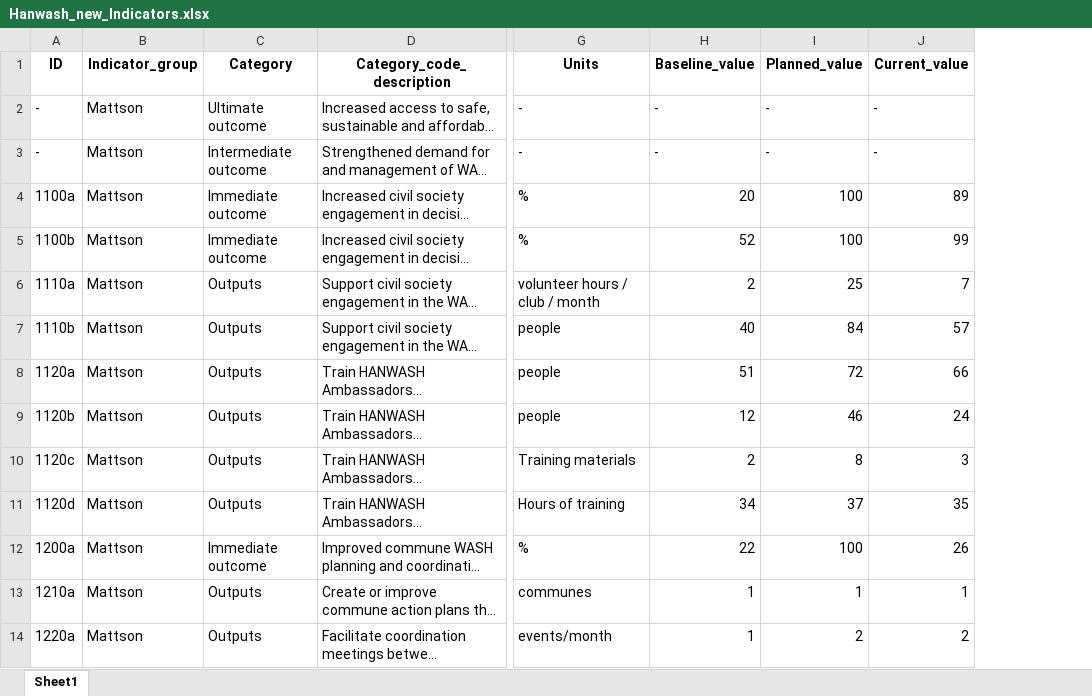
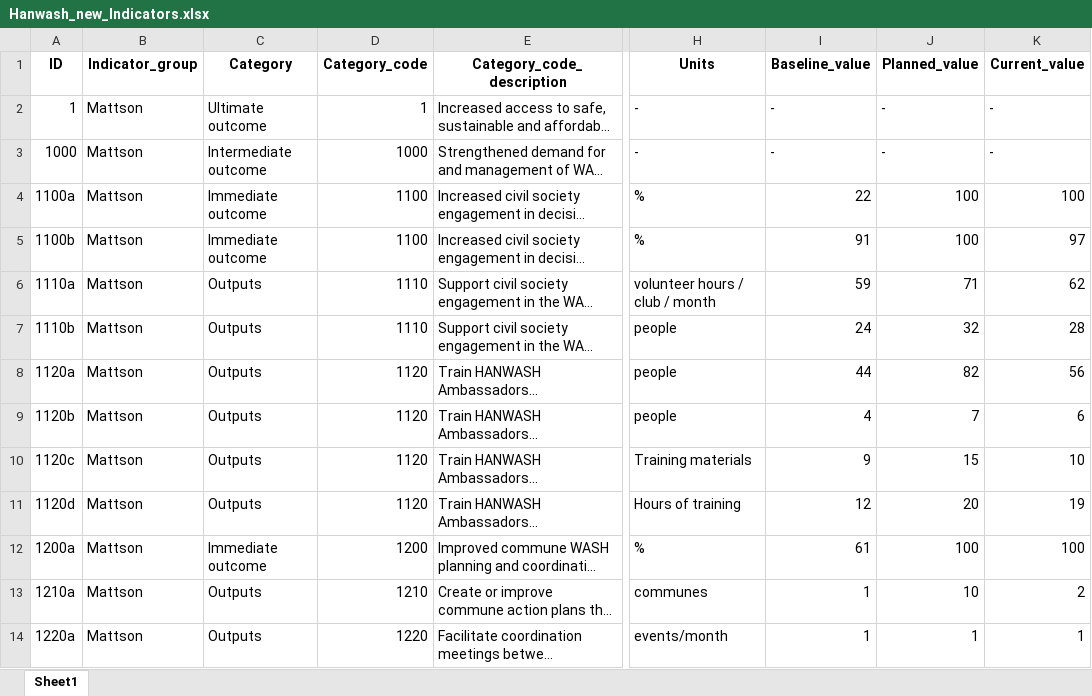
Before and after one commit to AD0791/Hanwash.mwater.dev, an Excel workbook: EDA/Hanwash_new_Indicators.xlsx, sheet Sheet1, drawn as a sheet; only a part is shown, gaps mark what is left out; long unchanged cells end in …; values as stored, in another font and other column widths than the file's, no borders; addresses are those after the commit; the diff covers the shown part only; the diff names each change by its address in the sheet, - before the commit and + after, or states it on an @@ line.

```diff
--- a/EDA/Hanwash_new_Indicators.xlsx (sheet Sheet1)
+++ b/EDA/Hanwash_new_Indicators.xlsx (sheet Sheet1)
+column D (Category_code), rows 2-14: 1 | 1000 | 1100 | 1100 | 1110 | 1110 | 1120 | 1120 | 1120 | 1120 | 1200 | 1210 | 1220
-A2 (ID): -
+A2 (ID): 1
-A3 (ID): -
+A3 (ID): 1000
-I4 (Baseline_value): 20
+I4 (Baseline_value): 22
-K4 (Current_value): 89
+K4 (Current_value): 100
-I5 (Baseline_value): 52
+I5 (Baseline_value): 91
-K5 (Current_value): 99
+K5 (Current_value): 97
-I6 (Baseline_value): 2
+I6 (Baseline_value): 59
-J6 (Planned_value): 25
+J6 (Planned_value): 71
-K6 (Current_value): 7
+K6 (Current_value): 62
-I7 (Baseline_value): 40
+I7 (Baseline_value): 24
-J7 (Planned_value): 84
+J7 (Planned_value): 32
-K7 (Current_value): 57
+K7 (Current_value): 28
-I8 (Baseline_value): 51
+I8 (Baseline_value): 44
-J8 (Planned_value): 72
+J8 (Planned_value): 82
-K8 (Current_value): 66
+K8 (Current_value): 56
-I9 (Baseline_value): 12
+I9 (Baseline_value): 4
-J9 (Planned_value): 46
+J9 (Planned_value): 7
-K9 (Current_value): 24
+K9 (Current_value): 6
-I10 (Baseline_value): 2
+I10 (Baseline_value): 9
-J10 (Planned_value): 8
+J10 (Planned_value): 15
-K10 (Current_value): 3
+K10 (Current_value): 10
-I11 (Baseline_value): 34
+I11 (Baseline_value): 12
-J11 (Planned_value): 37
+J11 (Planned_value): 20
-K11 (Current_value): 35
+K11 (Current_value): 19
-I12 (Baseline_value): 22
+I12 (Baseline_value): 61
-K12 (Current_value): 26
+K12 (Current_value): 100
-J13 (Planned_value): 1
+J13 (Planned_value): 10
-K13 (Current_value): 1
+K13 (Current_value): 2
-J14 (Planned_value): 2
+J14 (Planned_value): 1
-K14 (Current_value): 2
+K14 (Current_value): 1
```
Also changed, not shown: 108 edited cells elsewhere in this sheet, 1 other file.
